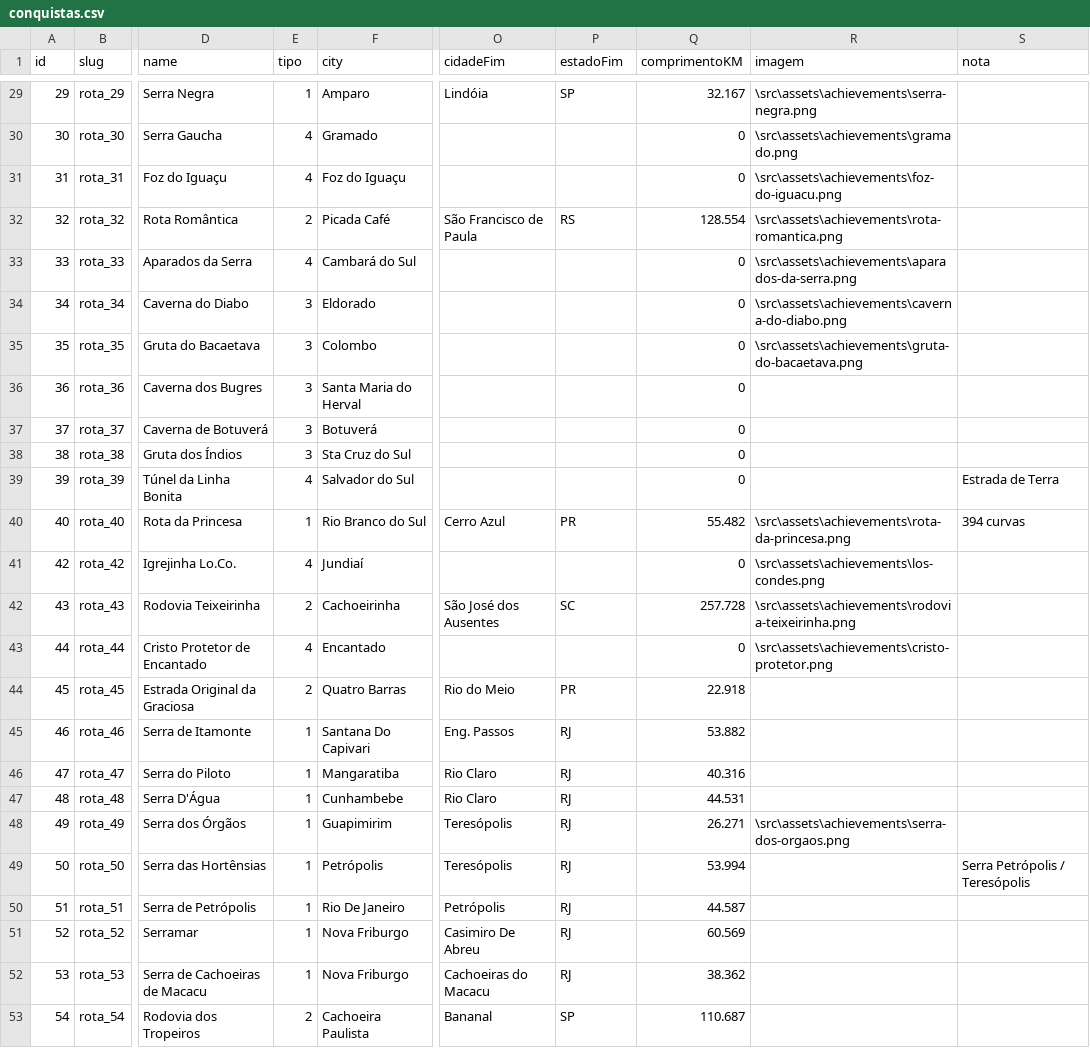
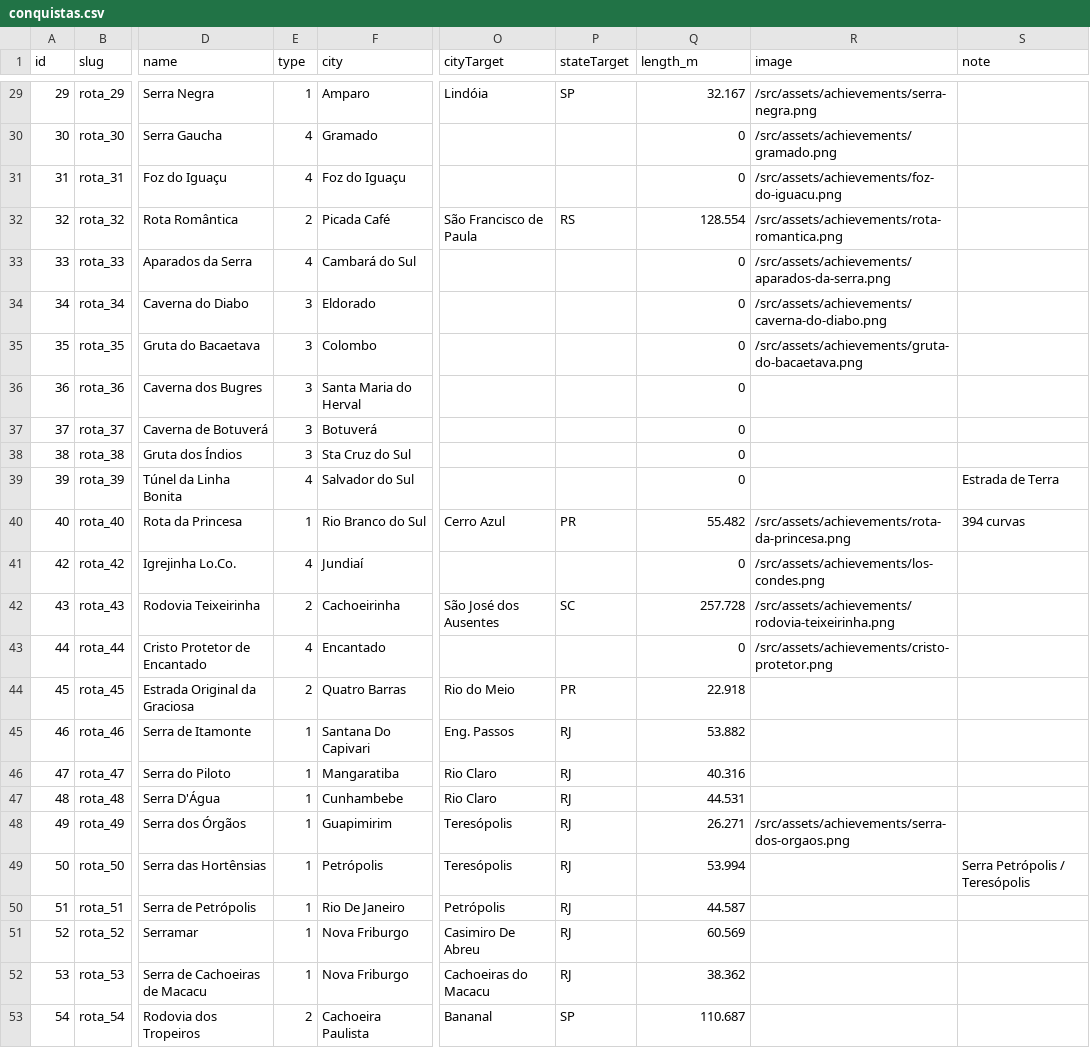
Before and after one commit to jacksonasantos/estradas-que-contam-historias, a CSV file: public/conquistas.csv, drawn as a sheet; only a part is shown, gaps mark what is left out; the diff covers the shown part only; the diff names each change by its address in the sheet, - before the commit and + after, or states it on an @@ line.

```diff
--- a/public/conquistas.csv
+++ b/public/conquistas.csv
-E1: tipo
+E1: type
-O1: cidadeFim
+O1: cityTarget
-P1: estadoFim
+P1: stateTarget
-Q1: comprimentoKM
+Q1: length_m
-R1: imagem
+R1: image
-S1: nota
+S1: note
-R29 (image): \src\assets\achievements\serra-negra.png
+R29 (image): /src/assets/achievements/serra-negra.png
-R30 (image): \src\assets\achievements\gramado.png
+R30 (image): /src/assets/achievements/gramado.png
-R31 (image): \src\assets\achievements\foz-do-iguacu.png
+R31 (image): /src/assets/achievements/foz-do-iguacu.png
-R32 (image): \src\assets\achievements\rota-romantica.png
+R32 (image): /src/assets/achievements/rota-romantica.png
-R33 (image): \src\assets\achievements\aparados-da-serra.png
+R33 (image): /src/assets/achievements/aparados-da-serra.png
-R34 (image): \src\assets\achievements\caverna-do-diabo.png
+R34 (image): /src/assets/achievements/caverna-do-diabo.png
-R35 (image): \src\assets\achievements\gruta-do-bacaetava.png
+R35 (image): /src/assets/achievements/gruta-do-bacaetava.png
-R40 (image): \src\assets\achievements\rota-da-princesa.png
+R40 (image): /src/assets/achievements/rota-da-princesa.png
-R41 (image): \src\assets\achievements\los-condes.png
+R41 (image): /src/assets/achievements/los-condes.png
-R42 (image): \src\assets\achievements\rodovia-teixeirinha.png
+R42 (image): /src/assets/achievements/rodovia-teixeirinha.png
-R43 (image): \src\assets\achievements\cristo-protetor.png
+R43 (image): /src/assets/achievements/cristo-protetor.png
-R48 (image): \src\assets\achievements\serra-dos-orgaos.png
+R48 (image): /src/assets/achievements/serra-dos-orgaos.png
```
Also changed, not shown: 31 edited cells elsewhere in this file, 10 other files.
